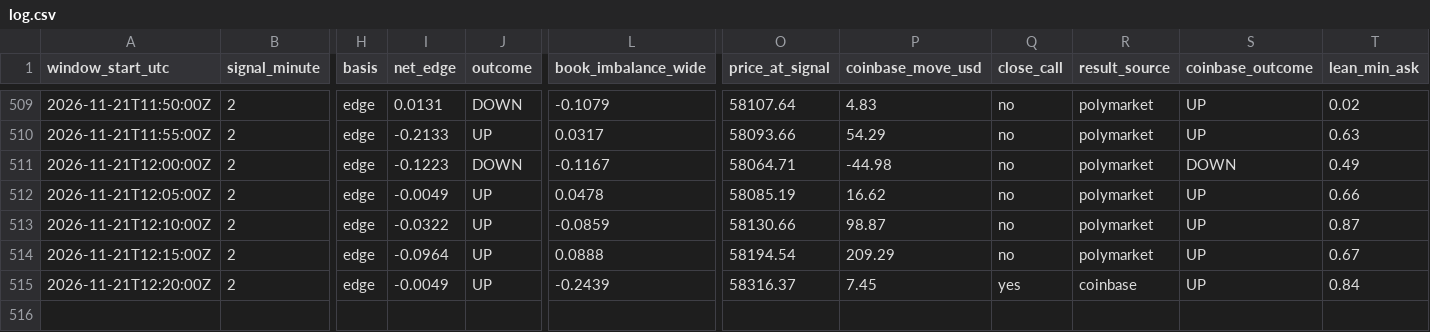
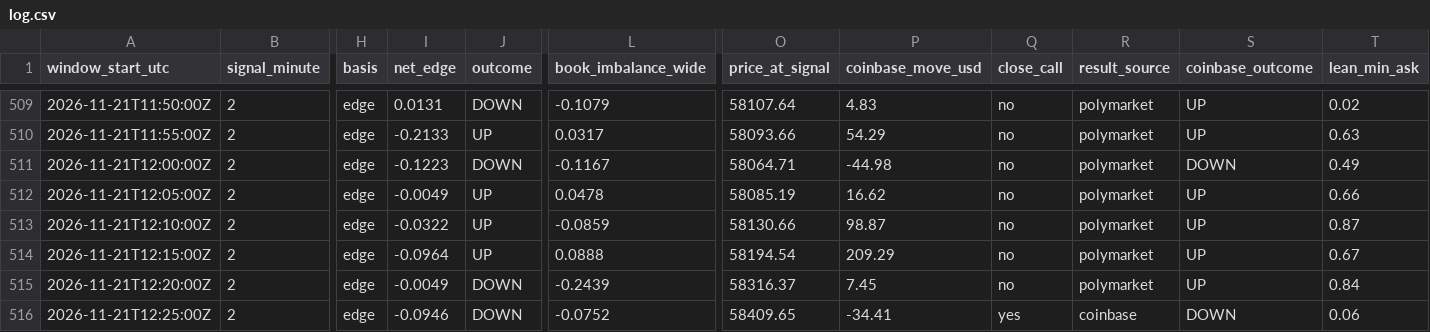
Before and after one commit to trenty0788/btc-signal-bot, a CSV file: data/log.csv, drawn as a sheet; only a part is shown, gaps mark what is left out; rows hold the shown columns only; the diff names each change by its address in the sheet, - before the commit and + after, or states it on an @@ line.

```diff
--- a/data/log.csv
+++ b/data/log.csv
-J515 (outcome): UP
+J515 (outcome): DOWN
-Q515 (close_call): yes
+Q515 (close_call): no
-R515 (result_source): coinbase
+R515 (result_source): polymarket
+row 516: 2026-11-21T12:25:00Z | 2 | edge | -0.0946 | DOWN | -0.0752 | 58409.65 | -34.41 | yes | coinbase | DOWN | 0.06
```
Also changed, not shown: 3 other files.
